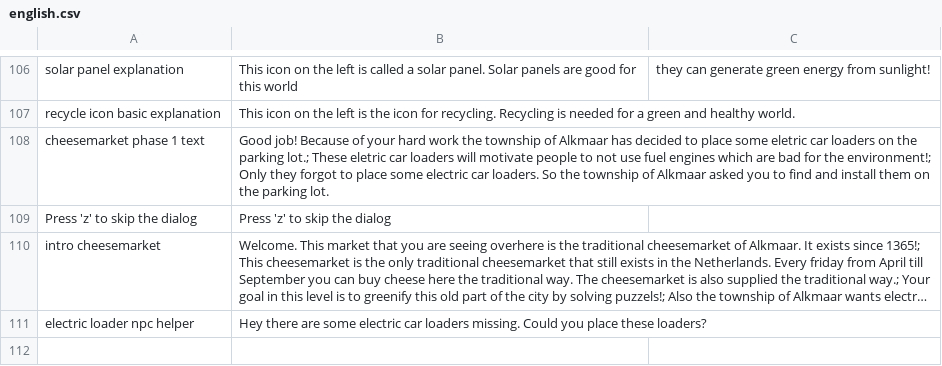
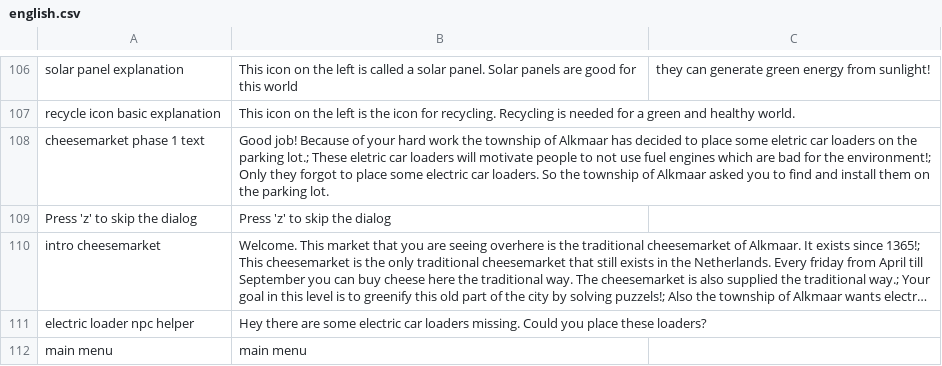
Before and after one commit to roycruiming/greenifyAlkmaar, a CSV file: Basic movement/Assets/Resources/TranslationFiles/Languages/english.csv, drawn as a sheet; only a part is shown, gaps mark what is left out; long unchanged cells end in …; the diff names each change by its address in the sheet, - before the commit and + after, or states it on an @@ line.

```diff
--- a/Basic movement/Assets/Resources/TranslationFiles/Languages/english.csv
+++ b/Basic movement/Assets/Resources/TranslationFiles/Languages/english.csv
+row 112: main menu | main menu
```
Also changed, not shown: Basic movement/Assets/Resources/TranslationFiles/Languages/nederlands.csv, Basic movement/Assets/Resources/TranslationFiles/translation_keys.csv, 5 other files.
